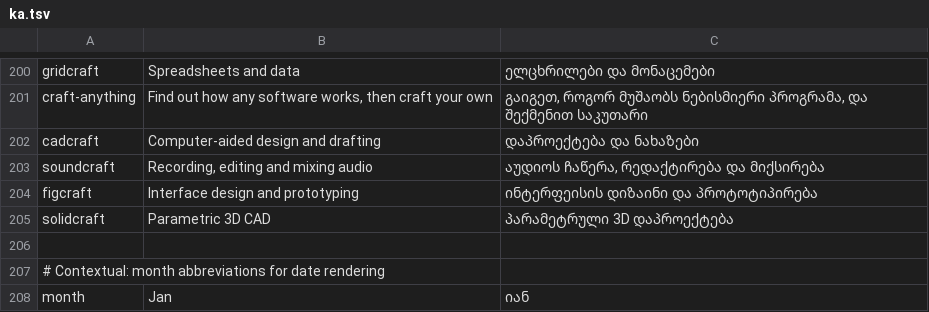
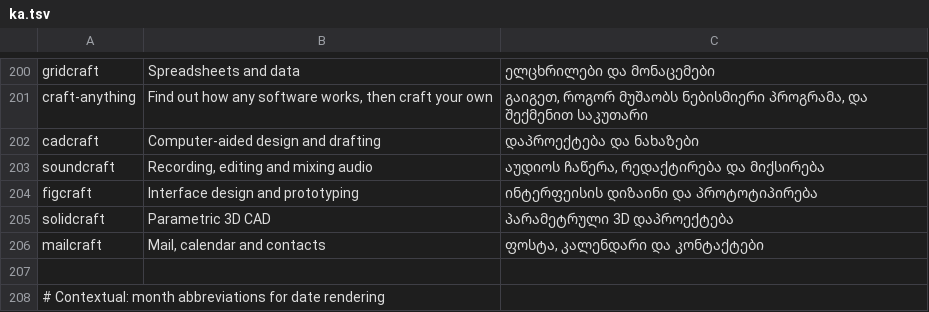
Before and after one commit to storytold/craft-launcher, a TSV file: crates/ui-egui/src/i18n/ka.tsv, drawn as a sheet; only a part is shown, gaps mark what is left out; the shorter side is filled out with more unchanged rows.

Commit message:
feat: add MailCraft as a community app
Add MailCraft (UCS-Care-Group/mailcraft) to the catalog as a community app by
UCS Care Group, with its icon, licences, details page and tagline in every
complete catalog. Downloads are checked against its SHA256SUMS.txt. Its macOS
builds are unsigned, so mac_team is None: the launcher opens an installed copy
there but installs nothing.

AGENTS.md lists its repo as an approved community app (approved 2026-11-08).

```diff
--- a/crates/ui-egui/src/i18n/ka.tsv
+++ b/crates/ui-egui/src/i18n/ka.tsv
@@ -205,2 +205,3 @@ figcraft	Interface design and prototyping	ინტერფეისის დ
 solidcraft	Parametric 3D CAD	პარამეტრული 3D დაპროექტება
+mailcraft	Mail, calendar and contacts	ფოსტა, კალენდარი და კონტაქტები
 
```
Also changed, not shown: crates/ui-egui/src/i18n/es.tsv, crates/ui-egui/src/i18n/fr.tsv, 17 other files.
